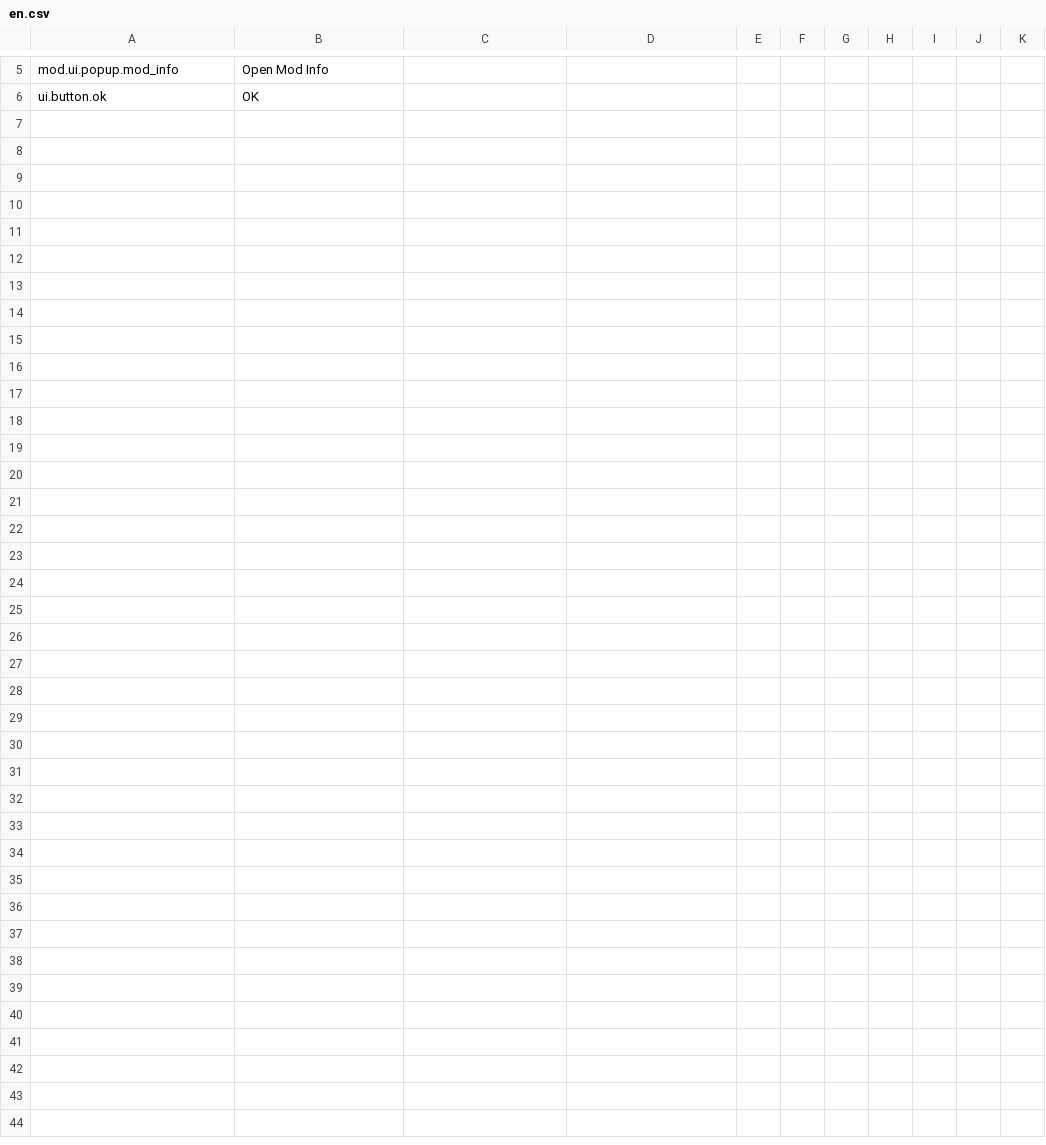
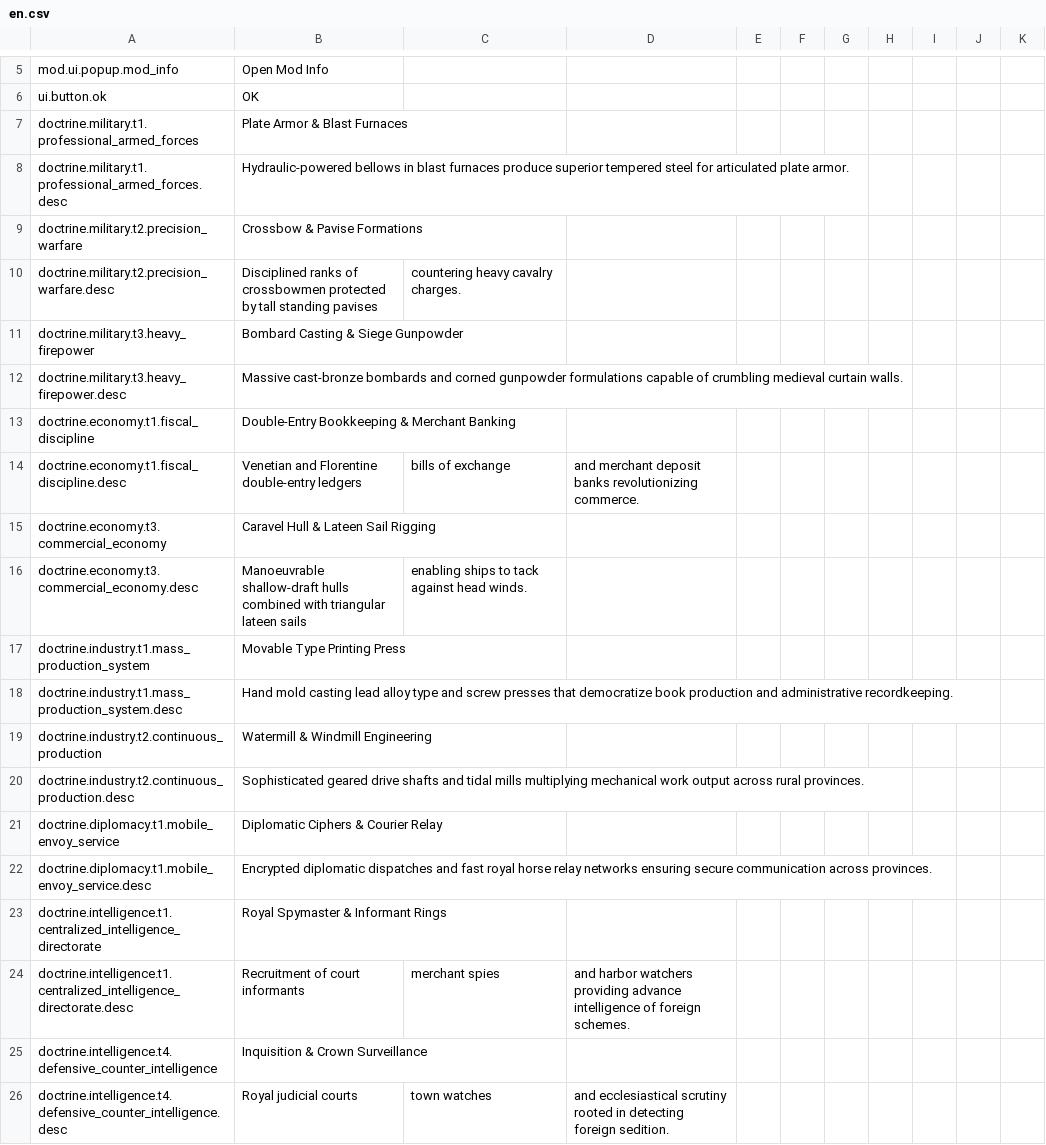
Before and after one commit to Dorlion-Interactive/Global-Protocol-Old-World-Order-Mod, a CSV file: Content/localization/en.csv, drawn as a sheet; only a part is shown, gaps mark what is left out; the diff names each change by its address in the sheet, - before the commit and + after, or states it on an @@ line.

```diff
--- a/Content/localization/en.csv
+++ b/Content/localization/en.csv
+row 7: doctrine.military.t1.professional_armed_forces | Plate Armor & Blast Furnaces
+row 8: doctrine.military.t1.professional_armed_forces.desc | Hydraulic-powered bellows in blast furnaces produce superior tempered steel for articulated plate armor.
+row 9: doctrine.military.t2.precision_warfare | Crossbow & Pavise Formations
+row 10: doctrine.military.t2.precision_warfare.desc | Disciplined ranks of crossbowmen protected by tall standing pavises | countering heavy cavalry charges.
+row 11: doctrine.military.t3.heavy_firepower | Bombard Casting & Siege Gunpowder
+row 12: doctrine.military.t3.heavy_firepower.desc | Massive cast-bronze bombards and corned gunpowder formulations capable of crumbling medieval curtain walls.
+row 13: doctrine.economy.t1.fiscal_discipline | Double-Entry Bookkeeping & Merchant Banking
+row 14: doctrine.economy.t1.fiscal_discipline.desc | Venetian and Florentine double-entry ledgers | bills of exchange | and merchant deposit banks revolutionizing commerce.
+row 15: doctrine.economy.t3.commercial_economy | Caravel Hull & Lateen Sail Rigging
+row 16: doctrine.economy.t3.commercial_economy.desc | Manoeuvrable shallow-draft hulls combined with triangular lateen sails | enabling ships to tack against head winds.
+row 17: doctrine.industry.t1.mass_production_system | Movable Type Printing Press
+row 18: doctrine.industry.t1.mass_production_system.desc | Hand mold casting lead alloy type and screw presses that democratize book production and administrative recordkeeping.
+row 19: doctrine.industry.t2.continuous_production | Watermill & Windmill Engineering
+row 20: doctrine.industry.t2.continuous_production.desc | Sophisticated geared drive shafts and tidal mills multiplying mechanical work output across rural provinces.
+row 21: doctrine.diplomacy.t1.mobile_envoy_service | Diplomatic Ciphers & Courier Relay
+row 22: doctrine.diplomacy.t1.mobile_envoy_service.desc | Encrypted diplomatic dispatches and fast royal horse relay networks ensuring secure communication across provinces.
+row 23: doctrine.intelligence.t1.centralized_intelligence_directorate | Royal Spymaster & Informant Rings
+row 24: doctrine.intelligence.t1.centralized_intelligence_directorate.desc | Recruitment of court informants | merchant spies | and harbor watchers providing advance intelligence of foreign schemes.
+row 25: doctrine.intelligence.t4.defensive_counter_intelligence | Inquisition & Crown Surveillance
+row 26: doctrine.intelligence.t4.defensive_counter_intelligence.desc | Royal judicial courts | town watches | and ecclesiastical scrutiny rooted in detecting foreign sedition.
```
Also changed, not shown: Content/localization/tr.csv, overrides/localization_en.csv, 23 other files.
